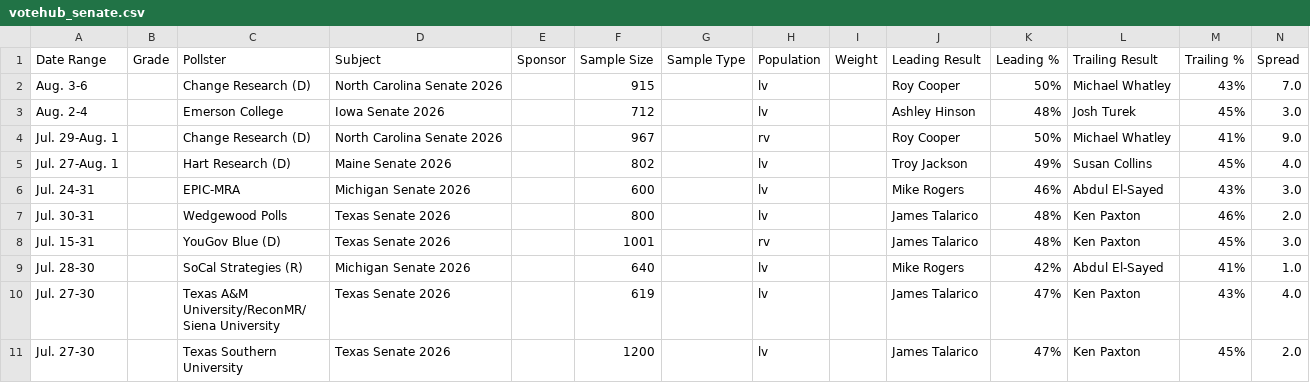
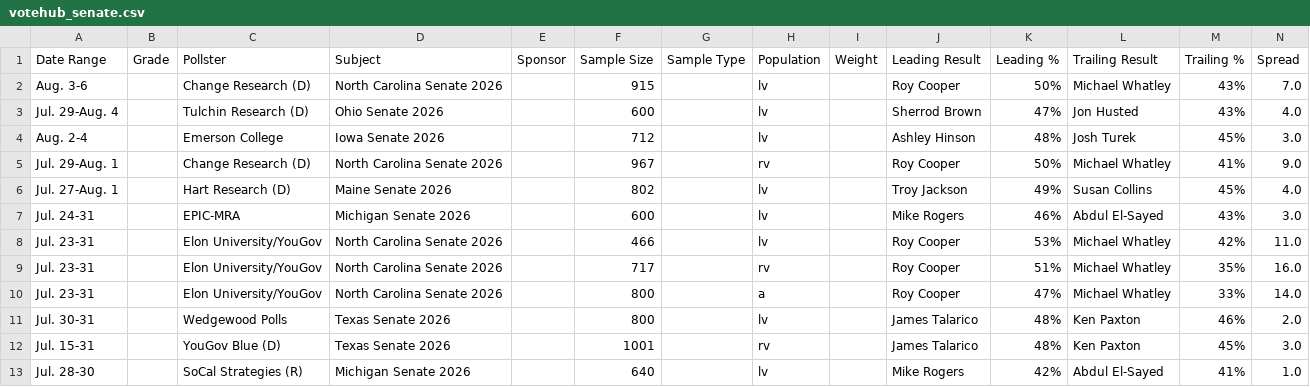
Before and after one commit to Hijodeagua/Election-models-by-Tre, a CSV file: data/fallback/votehub_senate.csv, drawn as a sheet; only a part is shown; the shorter side is filled out with more unchanged rows; the diff names each change by its address in the sheet, - before the commit and + after, or states it on an @@ line.

```diff
--- a/data/fallback/votehub_senate.csv
+++ b/data/fallback/votehub_senate.csv
+row 3: Jul. 29-Aug. 4 |  | Tulchin Research (D) | Ohio Senate 2026 |  | 600 |  | lv |  | Sherrod Brown | 47% | Jon Husted | 43% | 4.0
+row 8: Jul. 23-31 |  | Elon University/YouGov | North Carolina Senate 2026 |  | 466 |  | lv |  | Roy Cooper | 53% | Michael Whatley | 42% | 11.0
+row 9: Jul. 23-31 |  | Elon University/YouGov | North Carolina Senate 2026 |  | 717 |  | rv |  | Roy Cooper | 51% | Michael Whatley | 35% | 16.0
+row 10: Jul. 23-31 |  | Elon University/YouGov | North Carolina Senate 2026 |  | 800 |  | a |  | Roy Cooper | 47% | Michael Whatley | 33% | 14.0
```
Also changed, not shown: data/fallback/market_odds.csv, 6 other files.
